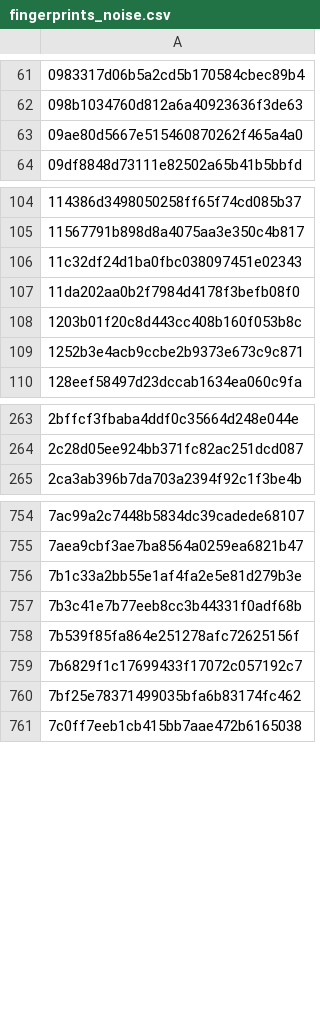
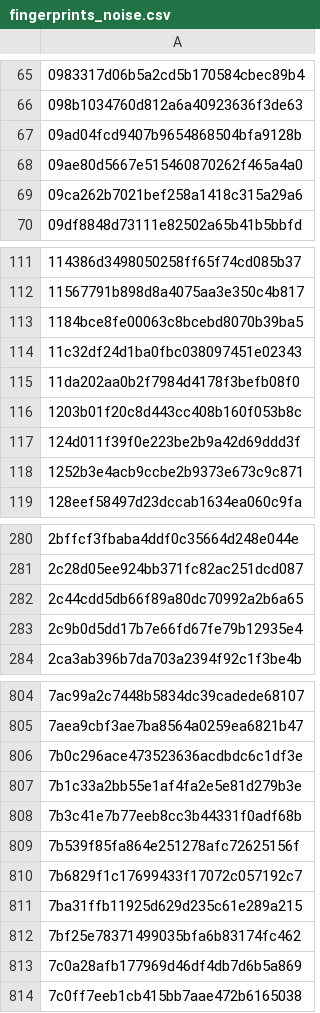
Before and after one commit to jbzdarkid/overwatch-sound-export, a CSV file: db/fingerprints_noise.csv, drawn as a sheet; only a part is shown, gaps mark what is left out; the diff covers the shown part only.

```diff
--- a/db/fingerprints_noise.csv
+++ b/db/fingerprints_noise.csv
@@ -62,3 +66,5 @@
 098b1034760d812a6a40923636f3de63
+09ad04fcd9407b9654868504bfa9128b
 09ae80d5667e515460870262f465a4a0
+09ca262b7021bef258a1418c315a29a6
 09df8848d73111e82502a65b41b5bbfd
@@ -105,2 +112,3 @@
 11567791b898d8a4075aa3e350c4b817
+1184bce8fe00063c8bcebd8070b39ba5
 11c32df24d1ba0fbc038097451e02343
@@ -108,2 +116,3 @@
 1203b01f20c8d443cc408b160f053b8c
+124d011f39f0e223be2b9a42d69ddd3f
 1252b3e4acb9ccbe2b9373e673c9c871
@@ -264,2 +281,4 @@
 2c28d05ee924bb371fc82ac251dcd087
+2c44cdd5db66f89a80dc70992a2b6a65
+2c9b0d5dd17b7e66fd67fe79b12935e4
 2ca3ab396b7da703a2394f92c1f3be4b
@@ -755,2 +805,3 @@
 7aea9cbf3ae7ba8564a0259ea6821b47
+7b0c296ace473523636acdbdc6c1df3e
 7b1c33a2bb55e1af4fa2e5e81d279b3e
@@ -759,3 +810,5 @@
 7b6829f1c17699433f17072c057192c7
+7ba31ffb11925d629d235c61e289a215
 7bf25e78371499035bfa6b83174fc462
+7c0a28afb177969d46df4db7d6b5a869
 7c0ff7eeb1cb415bb7aae472b6165038
```
Also changed, not shown: 92 added rows elsewhere in this file, db/fingerprints_important.csv, 1 other file.
